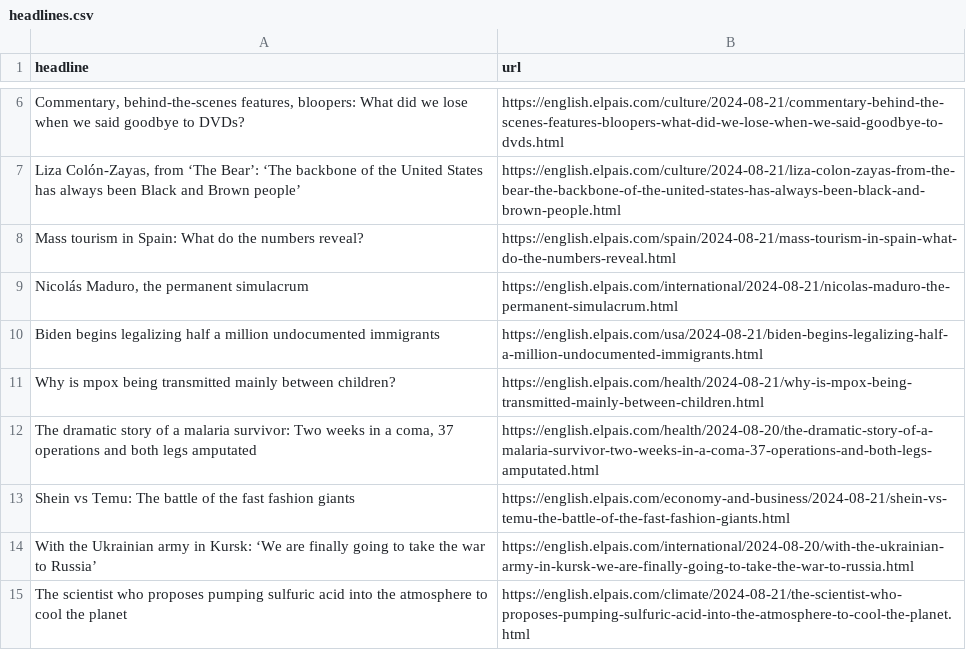
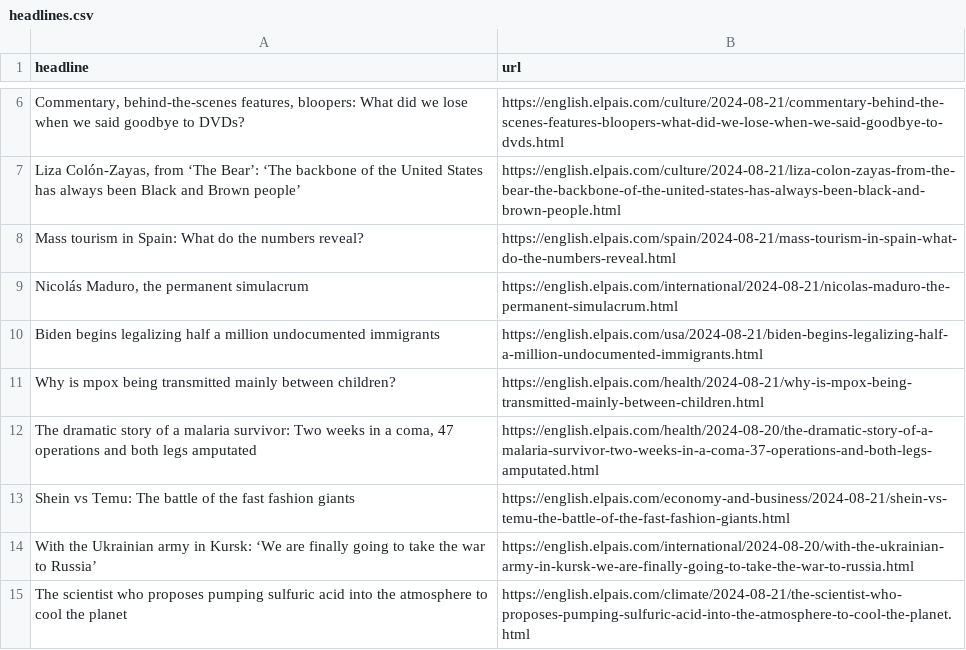
Before and after one commit to jsoma/el-pais-autoscraper, a CSV file: headlines.csv, drawn as a sheet; only a part is shown, gaps mark what is left out.

```diff
--- a/headlines.csv
+++ b/headlines.csv
@@ -11,3 +11,3 @@ Biden begins legalizing half a million undocumented immigrants   ,https://englis
 Why is mpox being transmitted mainly between children?  ,https://english.elpais.com/health/2024-08-21/why-is-mpox-being-transmitted-mainly-between-children.html
-"The dramatic story of a malaria survivor: Two weeks in a coma, 37 operations and both legs amputated",https://english.elpais.com/health/2024-08-20/the-dramatic-story-of-a-malaria-survivor-two-weeks-in-a-coma-37-operations-and-both-legs-amputated.html
+"The dramatic story of a malaria survivor: Two weeks in a coma, 47 operations and both legs amputated",https://english.elpais.com/health/2024-08-20/the-dramatic-story-of-a-malaria-survivor-two-weeks-in-a-coma-37-operations-and-both-legs-amputated.html
 Shein vs Temu: The battle of the fast fashion giants,https://english.elpais.com/economy-and-business/2024-08-21/shein-vs-temu-the-battle-of-the-fast-fashion-giants.html
```
